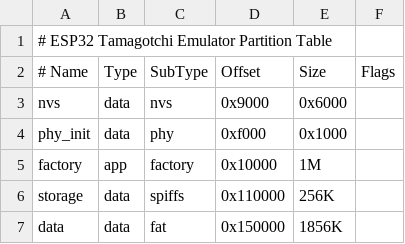
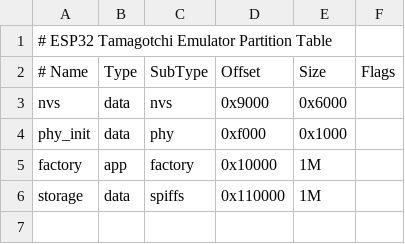
Before and after one commit to yuto226/espgotchi, a CSV file: partitions.csv, drawn as a sheet.

```diff
--- a/partitions.csv
+++ b/partitions.csv
@@ -5,3 +5,2 @@ phy_init, data, phy,     0xf000,  0x1000,
 factory,  app,  factory, 0x10000, 1M,
-storage,  data, spiffs,  0x110000, 256K,
-data,     data, fat,     0x150000, 1856K,
+storage,  data, spiffs,  0x110000, 1M,
```
Also changed, not shown: 4 other files.
